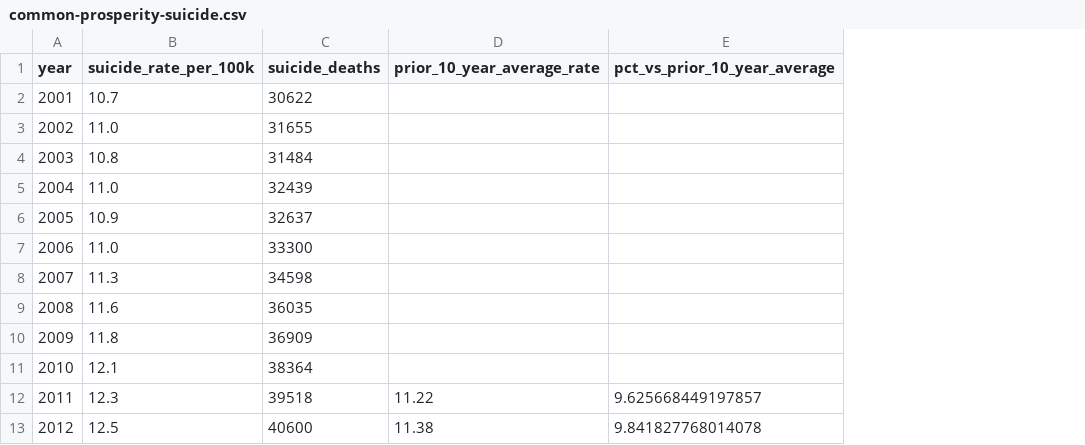
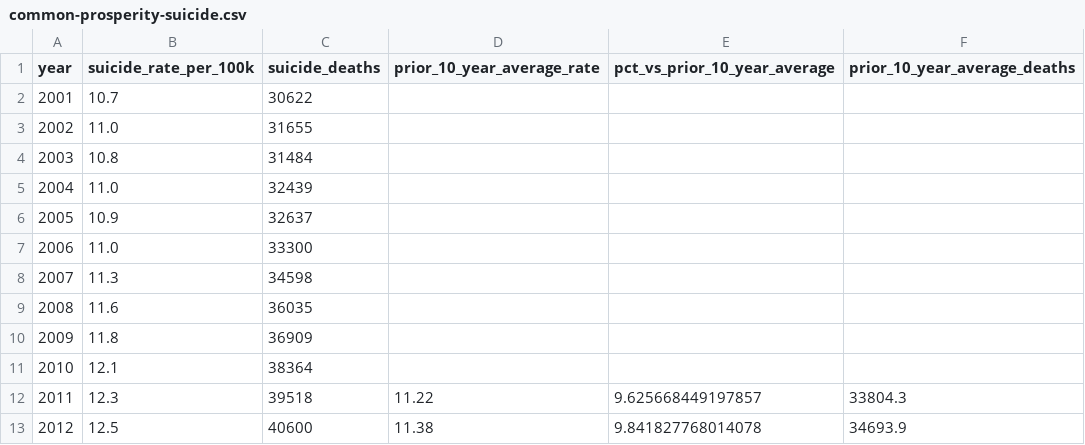
Before and after one commit to goodalexander/goodalexander.github.io, a CSV file: static/doom-thesis/common-prosperity-suicide.csv, drawn as a sheet; only a part is shown; the diff names each change by its address in the sheet, - before the commit and + after, or states it on an @@ line.

```diff
--- a/static/doom-thesis/common-prosperity-suicide.csv
+++ b/static/doom-thesis/common-prosperity-suicide.csv
+column F (prior_10_year_average_deaths), rows 12-13: 33804.3 | 34693.9
```
Also changed, not shown: static/doom-thesis/fiscal-sustainability-scenarios.csv, static/doom-thesis/fiscal-sustainability-tax-mix.csv, 21 other files.
